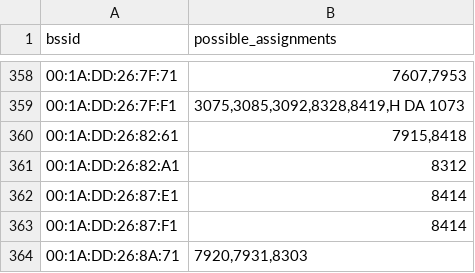
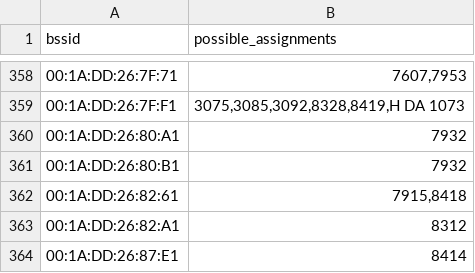
Before and after one commit to MrKrisKrisu/Public-transport-tracking-data, a CSV file: unsorted assignments.csv, drawn as a sheet; only a part is shown, gaps mark what is left out; the shorter side is filled out with more unchanged rows.

Commit message:
database dump 1601676005

```diff
--- a/unsorted assignments.csv
+++ b/unsorted assignments.csv
@@ -359,2 +359,4 @@ bssid,possible_assignments
 00:1A:DD:26:7F:F1,"3075,3085,3092,8328,8419,H DA 1073"
+00:1A:DD:26:80:A1,7932
+00:1A:DD:26:80:B1,7932
 00:1A:DD:26:82:61,"7915,8418"
```
